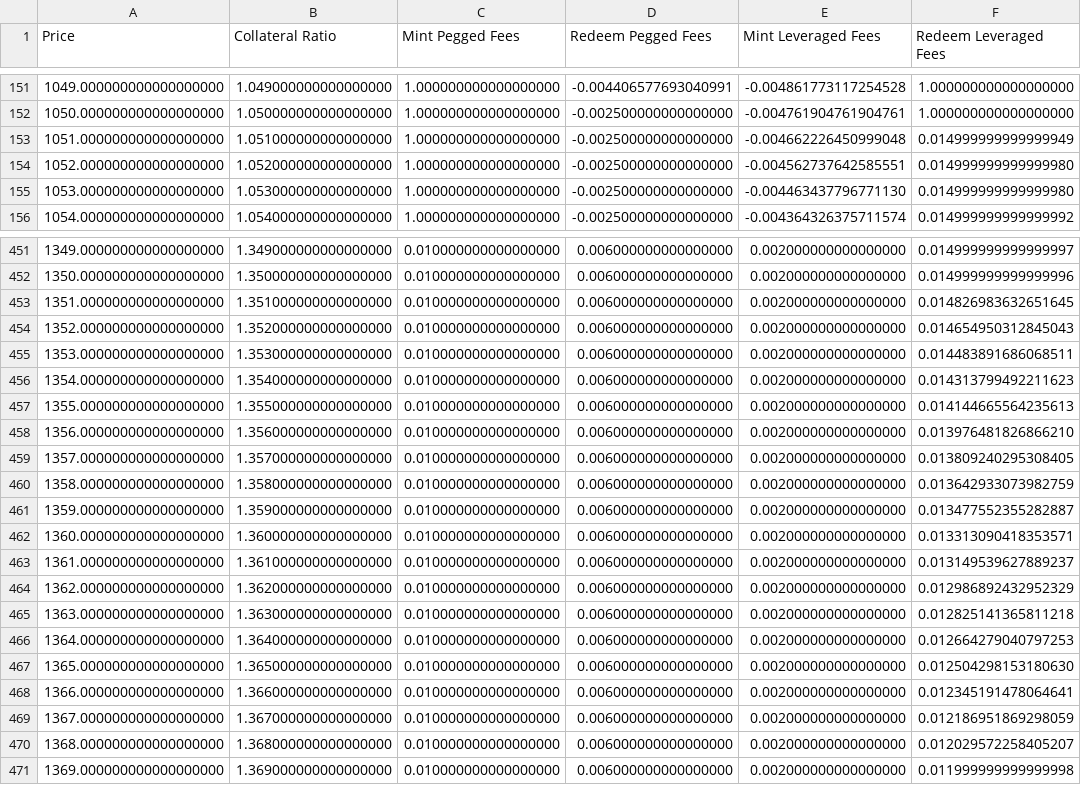
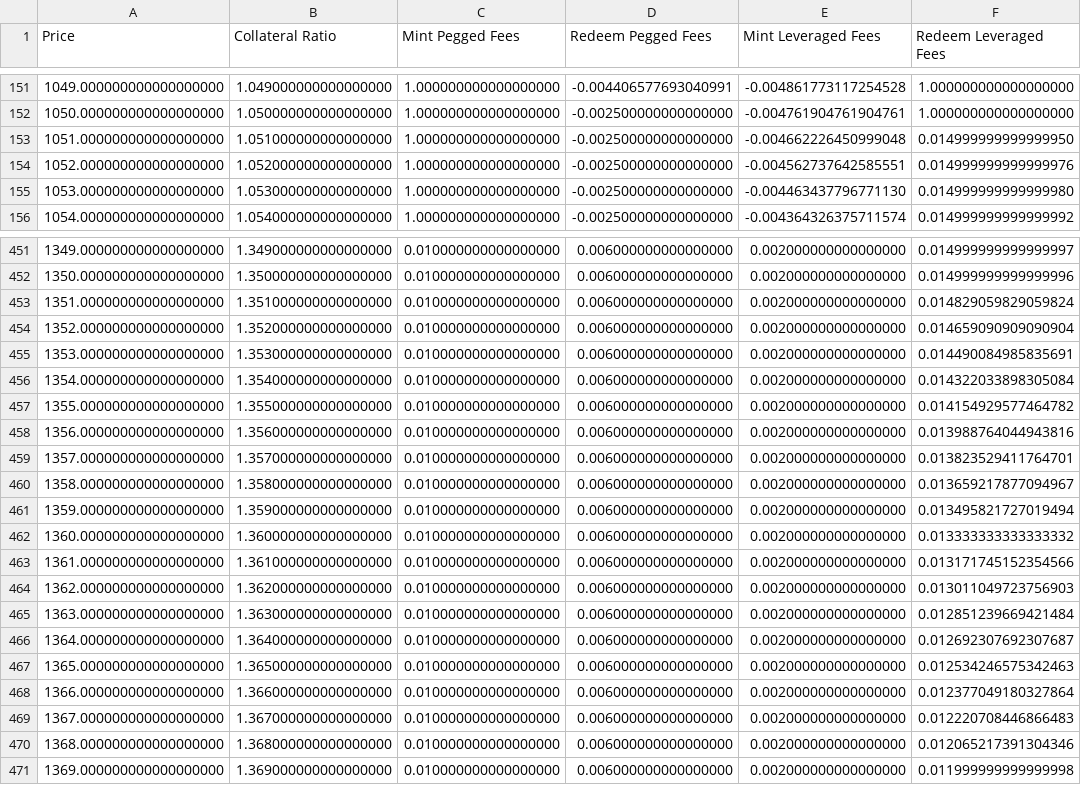
Before and after one commit to baofinance/harbor, a CSV file: results/fees1.csv, drawn as a sheet; only a part is shown, gaps mark what is left out.

Commit message:
added redeem leverage fees test

```diff
--- a/results/fees1.csv
+++ b/results/fees1.csv
@@ -152,4 +152,4 @@ Price,Collateral Ratio,Mint Pegged Fees,Redeem Pegged Fees,Mint Leveraged Fees,R
 1050.000000000000000000,1.050000000000000000,1.000000000000000000,-0.002500000000000000,-0.004761904761904761,1.000000000000000000
-1051.000000000000000000,1.051000000000000000,1.000000000000000000,-0.002500000000000000,-0.004662226450999048,0.014999999999999949
-1052.000000000000000000,1.052000000000000000,1.000000000000000000,-0.002500000000000000,-0.004562737642585551,0.014999999999999980
+1051.000000000000000000,1.051000000000000000,1.000000000000000000,-0.002500000000000000,-0.004662226450999048,0.014999999999999950
+1052.000000000000000000,1.052000000000000000,1.000000000000000000,-0.002500000000000000,-0.004562737642585551,0.014999999999999976
 1053.000000000000000000,1.053000000000000000,1.000000000000000000,-0.002500000000000000,-0.004463437796771130,0.014999999999999980
@@ -452,20 +452,20 @@ Price,Collateral Ratio,Mint Pegged Fees,Redeem Pegged Fees,Mint Leveraged Fees,R
 1350.000000000000000000,1.350000000000000000,0.010000000000000000,0.006000000000000000,0.002000000000000000,0.014999999999999996
-1351.000000000000000000,1.351000000000000000,0.010000000000000000,0.006000000000000000,0.002000000000000000,0.014826983632651645
-1352.000000000000000000,1.352000000000000000,0.010000000000000000,0.006000000000000000,0.002000000000000000,0.014654950312845043
-1353.000000000000000000,1.353000000000000000,0.010000000000000000,0.006000000000000000,0.002000000000000000,0.014483891686068511
-1354.000000000000000000,1.354000000000000000,0.010000000000000000,0.006000000000000000,0.002000000000000000,0.014313799492211623
-1355.000000000000000000,1.355000000000000000,0.010000000000000000,0.006000000000000000,0.002000000000000000,0.014144665564235613
-1356.000000000000000000,1.356000000000000000,0.010000000000000000,0.006000000000000000,0.002000000000000000,0.013976481826866210
-1357.000000000000000000,1.357000000000000000,0.010000000000000000,0.006000000000000000,0.002000000000000000,0.013809240295308405
-1358.000000000000000000,1.358000000000000000,0.010000000000000000,0.006000000000000000,0.002000000000000000,0.013642933073982759
-1359.000000000000000000,1.359000000000000000,0.010000000000000000,0.006000000000000000,0.002000000000000000,0.013477552355282887
-1360.000000000000000000,1.360000000000000000,0.010000000000000000,0.006000000000000000,0.002000000000000000,0.013313090418353571
-1361.000000000000000000,1.361000000000000000,0.010000000000000000,0.006000000000000000,0.002000000000000000,0.013149539627889237
-1362.000000000000000000,1.362000000000000000,0.010000000000000000,0.006000000000000000,0.002000000000000000,0.012986892432952329
-1363.000000000000000000,1.363000000000000000,0.010000000000000000,0.006000000000000000,0.002000000000000000,0.012825141365811218
-1364.000000000000000000,1.364000000000000000,0.010000000000000000,0.006000000000000000,0.002000000000000000,0.012664279040797253
-1365.000000000000000000,1.365000000000000000,0.010000000000000000,0.006000000000000000,0.002000000000000000,0.012504298153180630
-1366.000000000000000000,1.366000000000000000,0.010000000000000000,0.006000000000000000,0.002000000000000000,0.012345191478064641
-1367.000000000000000000,1.367000000000000000,0.010000000000000000,0.006000000000000000,0.002000000000000000,0.012186951869298059
-1368.000000000000000000,1.368000000000000000,0.010000000000000000,0.006000000000000000,0.002000000000000000,0.012029572258405207
+1351.000000000000000000,1.351000000000000000,0.010000000000000000,0.006000000000000000,0.002000000000000000,0.014829059829059824
+1352.000000000000000000,1.352000000000000000,0.010000000000000000,0.006000000000000000,0.002000000000000000,0.014659090909090904
+1353.000000000000000000,1.353000000000000000,0.010000000000000000,0.006000000000000000,0.002000000000000000,0.014490084985835691
+1354.000000000000000000,1.354000000000000000,0.010000000000000000,0.006000000000000000,0.002000000000000000,0.014322033898305084
+1355.000000000000000000,1.355000000000000000,0.010000000000000000,0.006000000000000000,0.002000000000000000,0.014154929577464782
+1356.000000000000000000,1.356000000000000000,0.010000000000000000,0.006000000000000000,0.002000000000000000,0.013988764044943816
+1357.000000000000000000,1.357000000000000000,0.010000000000000000,0.006000000000000000,0.002000000000000000,0.013823529411764701
+1358.000000000000000000,1.358000000000000000,0.010000000000000000,0.006000000000000000,0.002000000000000000,0.013659217877094967
+1359.000000000000000000,1.359000000000000000,0.010000000000000000,0.006000000000000000,0.002000000000000000,0.013495821727019494
+1360.000000000000000000,1.360000000000000000,0.010000000000000000,0.006000000000000000,0.002000000000000000,0.013333333333333332
+1361.000000000000000000,1.361000000000000000,0.010000000000000000,0.006000000000000000,0.002000000000000000,0.013171745152354566
+1362.000000000000000000,1.362000000000000000,0.010000000000000000,0.006000000000000000,0.002000000000000000,0.013011049723756903
+1363.000000000000000000,1.363000000000000000,0.010000000000000000,0.006000000000000000,0.002000000000000000,0.012851239669421484
+1364.000000000000000000,1.364000000000000000,0.010000000000000000,0.006000000000000000,0.002000000000000000,0.012692307692307687
+1365.000000000000000000,1.365000000000000000,0.010000000000000000,0.006000000000000000,0.002000000000000000,0.012534246575342463
+1366.000000000000000000,1.366000000000000000,0.010000000000000000,0.006000000000000000,0.002000000000000000,0.012377049180327864
+1367.000000000000000000,1.367000000000000000,0.010000000000000000,0.006000000000000000,0.002000000000000000,0.012220708446866483
+1368.000000000000000000,1.368000000000000000,0.010000000000000000,0.006000000000000000,0.002000000000000000,0.012065217391304346
 1369.000000000000000000,1.369000000000000000,0.010000000000000000,0.006000000000000000,0.002000000000000000,0.011999999999999998
```
Also changed, not shown: 4 other files.
